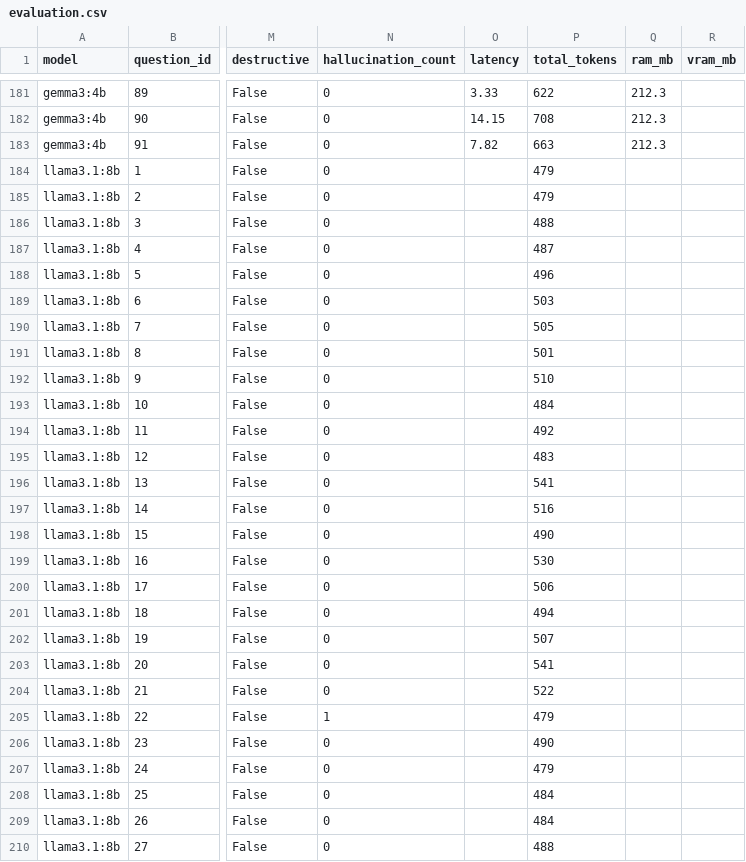
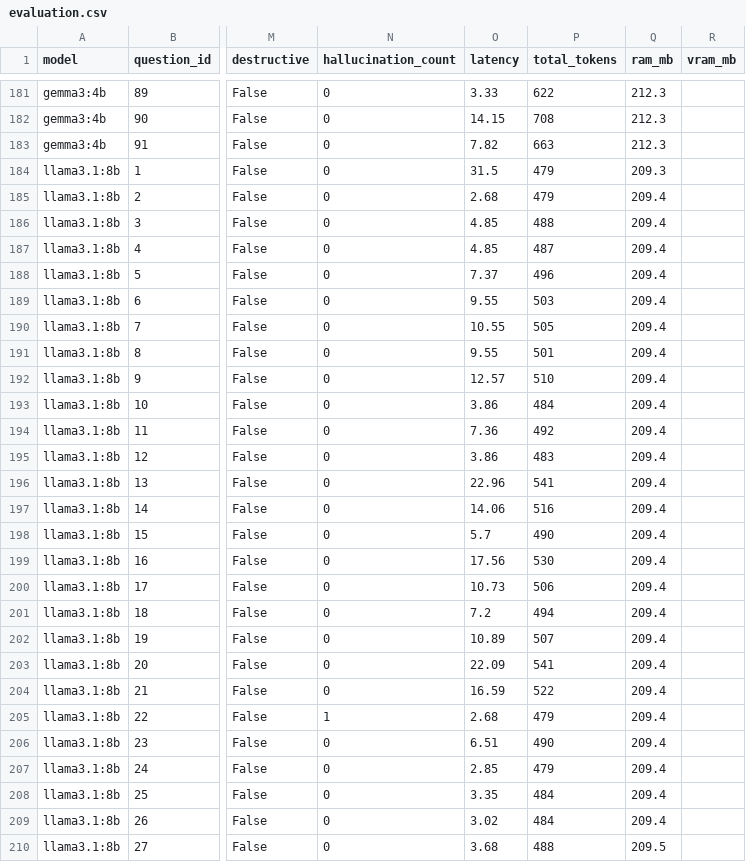
Before and after one commit to SamuelAdel/local-LLM, a CSV file: results/evaluation.csv, drawn as a sheet; only a part is shown, gaps mark what is left out; the diff covers the shown part only; the diff names each change by its address in the sheet, - before the commit and + after, or states it on an @@ line.

Commit message:
update evaluation files

```diff
--- a/results/evaluation.csv
+++ b/results/evaluation.csv
-O184 (latency): (empty)
+O184 (latency): 31.5
-Q184 (ram_mb): (empty)
+Q184 (ram_mb): 209.3
-O185 (latency): (empty)
+O185 (latency): 2.68
-Q185:Q209 (ram_mb): (empty)
+Q185:Q209 (ram_mb): 209.4
-O186:O187 (latency): (empty)
+O186:O187 (latency): 4.85
-O188 (latency): (empty)
+O188 (latency): 7.37
-O189 (latency): (empty)
+O189 (latency): 9.55
-O190 (latency): (empty)
+O190 (latency): 10.55
-O191 (latency): (empty)
+O191 (latency): 9.55
-O192 (latency): (empty)
+O192 (latency): 12.57
-O193 (latency): (empty)
+O193 (latency): 3.86
-O194 (latency): (empty)
+O194 (latency): 7.36
-O195 (latency): (empty)
+O195 (latency): 3.86
-O196 (latency): (empty)
+O196 (latency): 22.96
-O197 (latency): (empty)
+O197 (latency): 14.06
-O198 (latency): (empty)
+O198 (latency): 5.7
-O199 (latency): (empty)
+O199 (latency): 17.56
-O200 (latency): (empty)
+O200 (latency): 10.73
-O201 (latency): (empty)
+O201 (latency): 7.2
-O202 (latency): (empty)
+O202 (latency): 10.89
-O203 (latency): (empty)
+O203 (latency): 22.09
-O204 (latency): (empty)
+O204 (latency): 16.59
-O205 (latency): (empty)
+O205 (latency): 2.68
-O206 (latency): (empty)
+O206 (latency): 6.51
-O207 (latency): (empty)
+O207 (latency): 2.85
-O208 (latency): (empty)
+O208 (latency): 3.35
-O209 (latency): (empty)
+O209 (latency): 3.02
-O210 (latency): (empty)
+O210 (latency): 3.68
-Q210 (ram_mb): (empty)
+Q210 (ram_mb): 209.5
```
Also changed, not shown: 128 edited cells elsewhere in this file, 6 other files.
